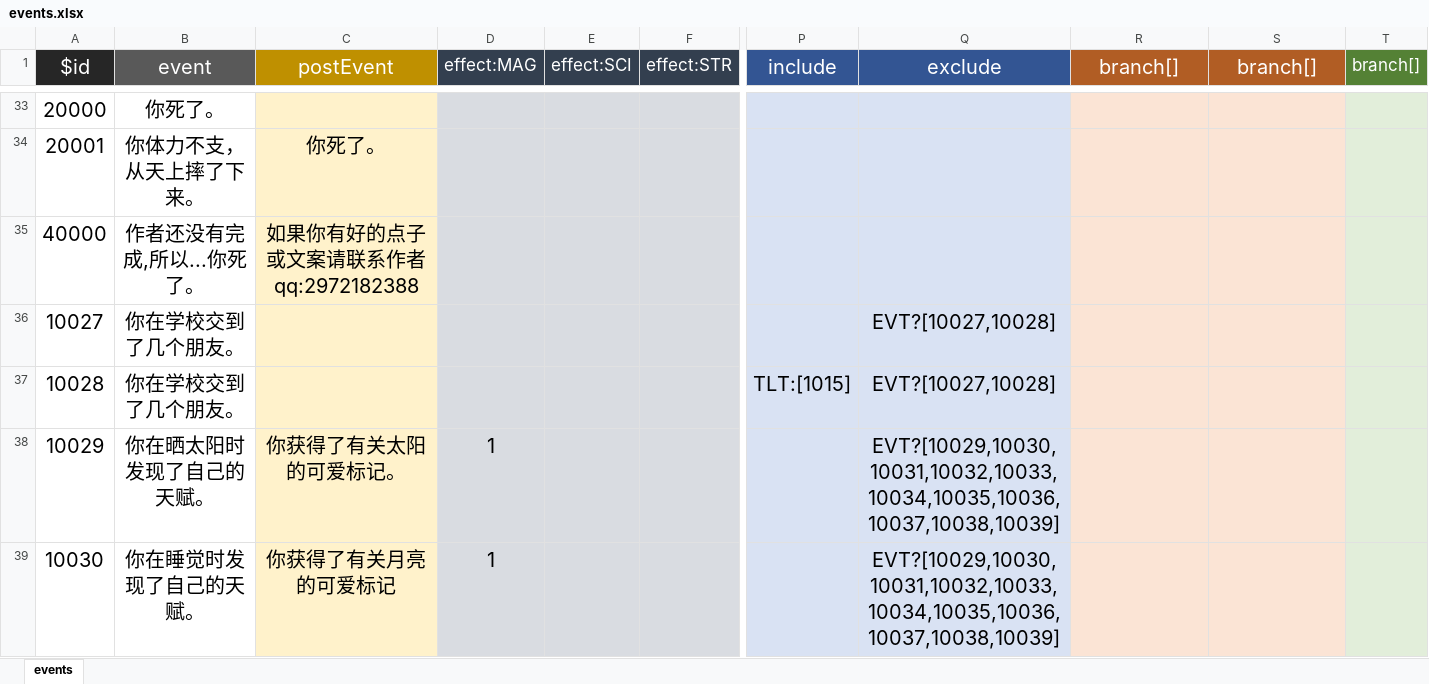
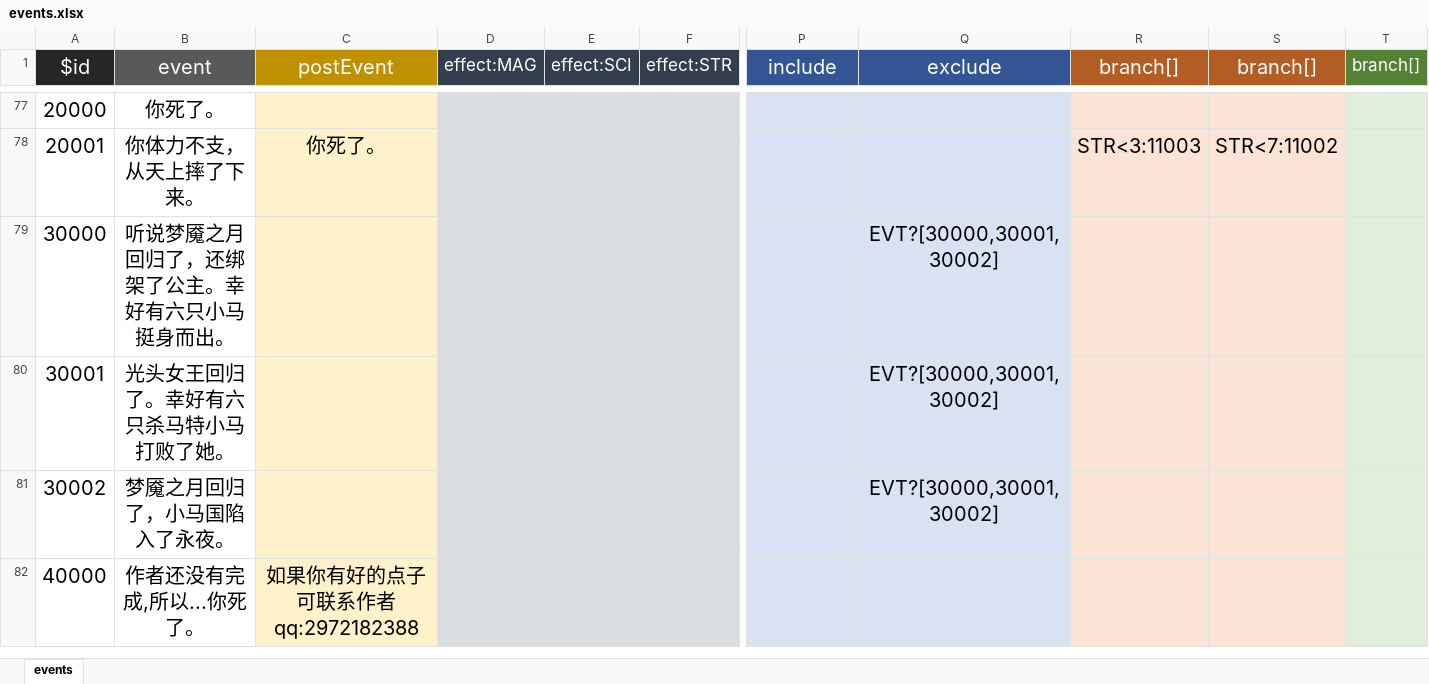
Before and after one commit to ZreXoc/EqRestart, an Excel workbook: data/events.xlsx, sheet events, drawn as a sheet; only a part is shown, gaps mark what is left out; values as stored, in another font and other column widths than the file's, no borders; removed rows and columns are numbered as before the commit, all else as after; rows hold the shown columns only; the diff covers the shown part only; the diff names each change by its address in the sheet, - before the commit and + after, or states it on an @@ line.

Commit message:
events:cutie mark & holiday

```diff
--- a/data/events.xlsx (sheet events)
+++ b/data/events.xlsx (sheet events)
-R78 (branch[]): (empty)
+R78 (branch[]): STR<3:11003
-S78 (branch[]): (empty)
+S78 (branch[]): STR<7:11002
+row 79: 30000 | 听说梦魇之月回归了，还绑架了公主。幸好有六只小马挺身而出。 |  |  |  |  |  | EVT?[30000,30001,30002]
+row 80: 30001 | 光头女王回归了。幸好有六只杀马特小马打败了她。 |  |  |  |  |  | EVT?[30000,30001,30002]
+row 81: 30002 | 梦魇之月回归了，小马国陷入了永夜。 |  |  |  |  |  | EVT?[30000,30001,30002]
-C82 (postEvent): 如果你有好的点子或文案请联系作者 qq:2972182388
+C82 (postEvent): 如果你有好的点子可联系作者 qq:2972182388
@@ row 36 moved to row 29: 10027 @@
@@ row 37 moved to row 30: 10028 @@
-row 38: 10029 | 你在晒太阳时发现了自己的天赋。 | 你获得了有关太阳的可爱标记。 | 1 |  |  |  | EVT?[10029,10030,10031,10032,10033,10034,10035,10036,10037,10038,10039]
-row 39: 10030 | 你在睡觉时发现了自己的天赋。 | 你获得了有关月亮的可爱标记 | 1 |  |  |  | EVT?[10029,10030,10031,10032,10033,10034,10035,10036,10037,10038,10039]
```
Also changed, not shown: 42 added rows, 9 removed rows and 10 edited cells elsewhere in this sheet, data/age.xlsx, 3 other files.
